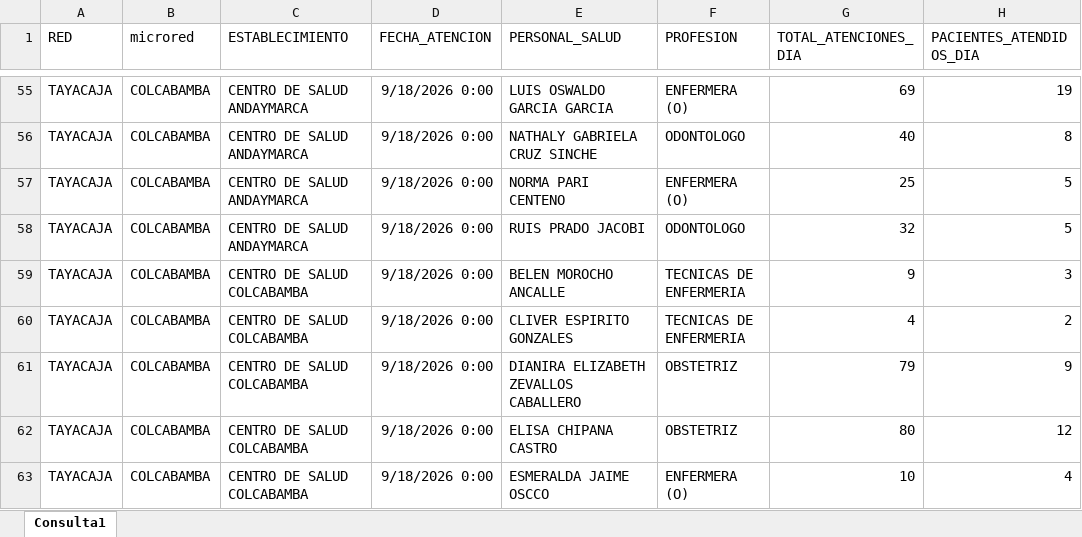
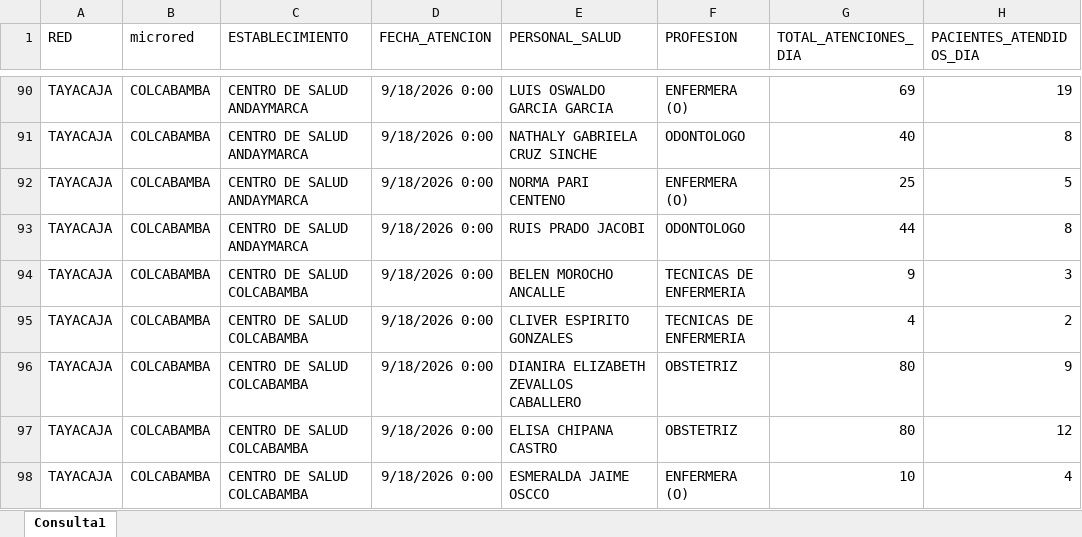
Before and after one commit to yelsengalindo-netizen/produccion-colcabamba, an Excel workbook: PRODUCCION_SQL_DIA.xlsx, sheet Consulta1, drawn as a sheet; only a part is shown, gaps mark what is left out; values as stored, in another font and other column widths than the file's, no borders; table styles not drawn; addresses are those after the commit; the diff covers the shown part only; the diff names each change by its address in the sheet, - before the commit and + after, or states it on an @@ line.

```diff
--- a/PRODUCCION_SQL_DIA.xlsx (sheet Consulta1)
+++ b/PRODUCCION_SQL_DIA.xlsx (sheet Consulta1)
-G93 (TOTAL_ATENCIONES_DIA): 32
+G93 (TOTAL_ATENCIONES_DIA): 44
-H93 (PACIENTES_ATENDIDOS_DIA): 5
+H93 (PACIENTES_ATENDIDOS_DIA): 8
-G96 (TOTAL_ATENCIONES_DIA): 79
+G96 (TOTAL_ATENCIONES_DIA): 80
```
Also changed, not shown: 39 added rows and 163 edited cells elsewhere in this sheet.
